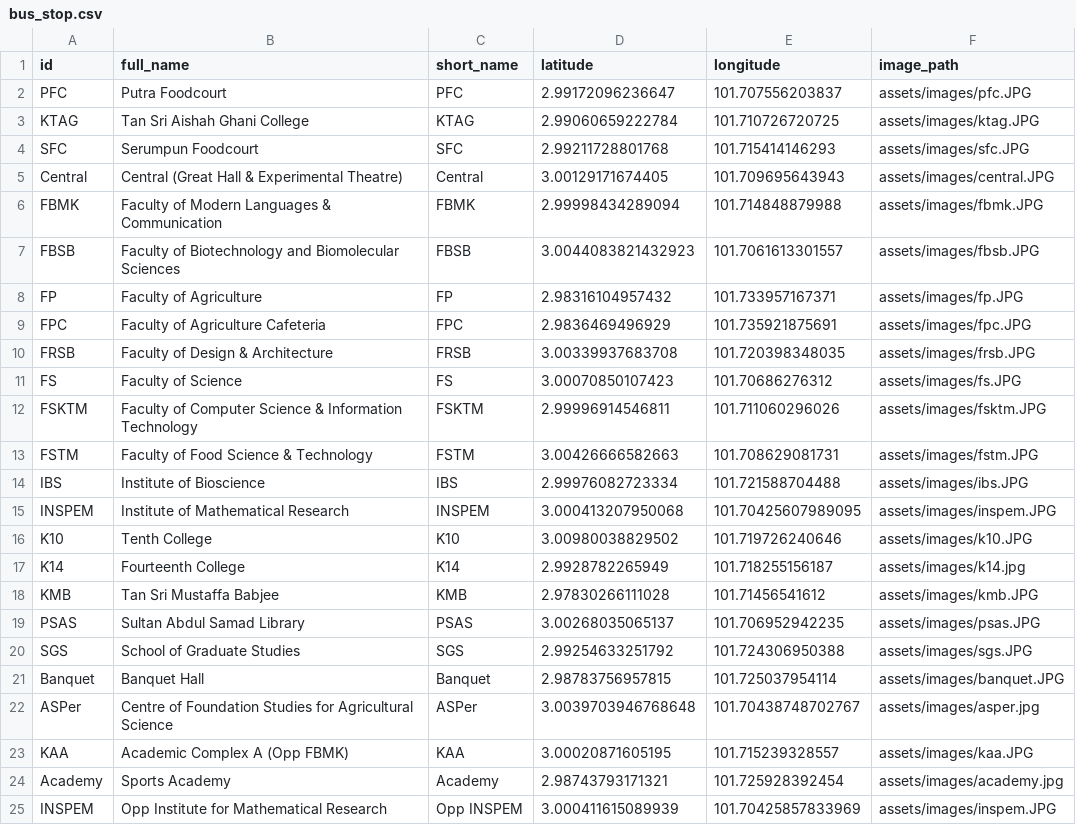
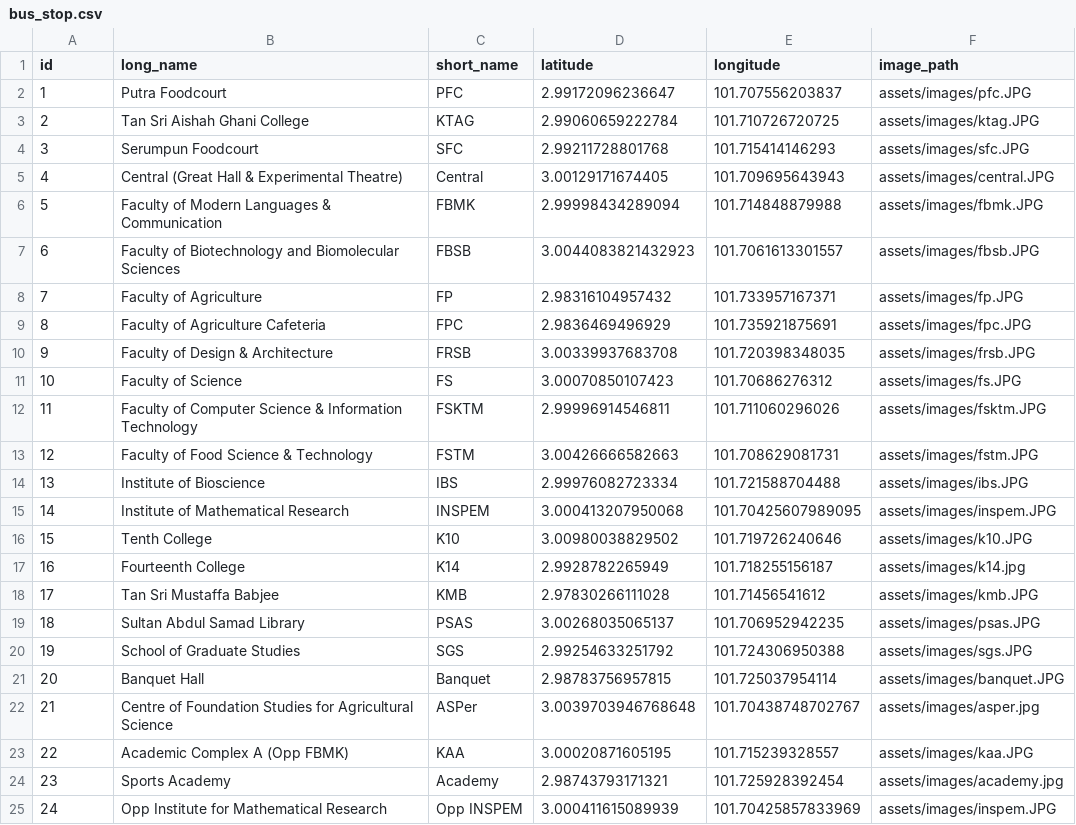
Before and after one commit to aqilsyamil/putra-bus, a CSV file: apps/app_v1/lib/data/bus_stop.csv, drawn as a sheet.

Commit message:
Updated 'features' folder that contains 'bus_stop' folder that contains its'data', 'domain' and 'presentation layers' folder as well as 'database' folder that contains 'bus_stop' db in csv format

```diff
--- a/apps/app_v1/lib/data/bus_stop.csv
+++ b/apps/app_v1/lib/data/bus_stop.csv
@@ -1,25 +1,25 @@
-id,full_name,short_name,latitude,longitude,image_path
-PFC,Putra Foodcourt,PFC,2.99172096236647,101.707556203837,assets/images/pfc.JPG
-KTAG,Tan Sri Aishah Ghani College,KTAG,2.99060659222784,101.710726720725,assets/images/ktag.JPG
-SFC,Serumpun Foodcourt,SFC,2.99211728801768,101.715414146293,assets/images/sfc.JPG
-Central,Central (Great Hall & Experimental Theatre),Central,3.00129171674405,101.709695643943,assets/images/central.JPG
-FBMK,Faculty of Modern Languages & Communication,FBMK,2.99998434289094,101.714848879988,assets/images/fbmk.JPG
-FBSB,Faculty of Biotechnology and Biomolecular Sciences,FBSB,3.0044083821432923,101.7061613301557,assets/images/fbsb.JPG
-FP,Faculty of Agriculture,FP,2.98316104957432,101.733957167371,assets/images/fp.JPG
-FPC,Faculty of Agriculture Cafeteria,FPC,2.9836469496929,101.735921875691,assets/images/fpc.JPG
-FRSB,Faculty of Design & Architecture,FRSB,3.00339937683708,101.720398348035,assets/images/frsb.JPG
-FS,Faculty of Science,FS,3.00070850107423,101.70686276312,assets/images/fs.JPG
-FSKTM,Faculty of Computer Science & Information Technology,FSKTM,2.99996914546811,101.711060296026,assets/images/fsktm.JPG
-FSTM,Faculty of Food Science & Technology,FSTM,3.00426666582663,101.708629081731,assets/images/fstm.JPG
-IBS,Institute of Bioscience,IBS,2.99976082723334,101.721588704488,assets/images/ibs.JPG
-INSPEM,Institute of Mathematical Research,INSPEM,3.000413207950068, 101.70425607989095,assets/images/inspem.JPG
-K10,Tenth College,K10,3.00980038829502,101.719726240646,assets/images/k10.JPG
-K14,Fourteenth College,K14,2.9928782265949,101.718255156187,assets/images/k14.jpg
-KMB,Tan Sri Mustaffa Babjee,KMB,2.97830266111028,101.71456541612,assets/images/kmb.JPG
-PSAS,Sultan Abdul Samad Library,PSAS,3.00268035065137,101.706952942235,assets/images/psas.JPG
-SGS,School of Graduate Studies,SGS,2.99254633251792,101.724306950388,assets/images/sgs.JPG
-Banquet,Banquet Hall,Banquet,2.98783756957815,101.725037954114,assets/images/banquet.JPG
-ASPer,Centre of Foundation Studies for Agricultural Science,ASPer,3.0039703946768648,101.70438748702767,assets/images/asper.jpg
-KAA,Academic Complex A (Opp FBMK),KAA,3.00020871605195,101.715239328557,assets/images/kaa.JPG
-Academy,Sports Academy,Academy,2.98743793171321,101.725928392454,assets/images/academy.jpg
-INSPEM,Opp Institute for Mathematical Research,Opp INSPEM,3.000411615089939,101.70425857833969,assets/images/inspem.JPG
+id,long_name,short_name,latitude,longitude,image_path
+1,Putra Foodcourt,PFC,2.99172096236647,101.707556203837,assets/images/pfc.JPG
+2,Tan Sri Aishah Ghani College,KTAG,2.99060659222784,101.710726720725,assets/images/ktag.JPG
+3,Serumpun Foodcourt,SFC,2.99211728801768,101.715414146293,assets/images/sfc.JPG
+4,Central (Great Hall & Experimental Theatre),Central,3.00129171674405,101.709695643943,assets/images/central.JPG
+5,Faculty of Modern Languages & Communication,FBMK,2.99998434289094,101.714848879988,assets/images/fbmk.JPG
+6,Faculty of Biotechnology and Biomolecular Sciences,FBSB,3.0044083821432923,101.7061613301557,assets/images/fbsb.JPG
+7,Faculty of Agriculture,FP,2.98316104957432,101.733957167371,assets/images/fp.JPG
+8,Faculty of Agriculture Cafeteria,FPC,2.9836469496929,101.735921875691,assets/images/fpc.JPG
+9,Faculty of Design & Architecture,FRSB,3.00339937683708,101.720398348035,assets/images/frsb.JPG
+10,Faculty of Science,FS,3.00070850107423,101.70686276312,assets/images/fs.JPG
+11,Faculty of Computer Science & Information Technology,FSKTM,2.99996914546811,101.711060296026,assets/images/fsktm.JPG
+12,Faculty of Food Science & Technology,FSTM,3.00426666582663,101.708629081731,assets/images/fstm.JPG
+13,Institute of Bioscience,IBS,2.99976082723334,101.721588704488,assets/images/ibs.JPG
+14,Institute of Mathematical Research,INSPEM,3.000413207950068, 101.70425607989095,assets/images/inspem.JPG
+15,Tenth College,K10,3.00980038829502,101.719726240646,assets/images/k10.JPG
+16,Fourteenth College,K14,2.9928782265949,101.718255156187,assets/images/k14.jpg
+17,Tan Sri Mustaffa Babjee,KMB,2.97830266111028,101.71456541612,assets/images/kmb.JPG
+18,Sultan Abdul Samad Library,PSAS,3.00268035065137,101.706952942235,assets/images/psas.JPG
+19,School of Graduate Studies,SGS,2.99254633251792,101.724306950388,assets/images/sgs.JPG
+20,Banquet Hall,Banquet,2.98783756957815,101.725037954114,assets/images/banquet.JPG
+21,Centre of Foundation Studies for Agricultural Science,ASPer,3.0039703946768648,101.70438748702767,assets/images/asper.jpg
+22,Academic Complex A (Opp FBMK),KAA,3.00020871605195,101.715239328557,assets/images/kaa.JPG
+23,Sports Academy,Academy,2.98743793171321,101.725928392454,assets/images/academy.jpg
+24,Opp Institute for Mathematical Research,Opp INSPEM,3.000411615089939,101.70425857833969,assets/images/inspem.JPG
```
Also changed, not shown: 31 other files.
